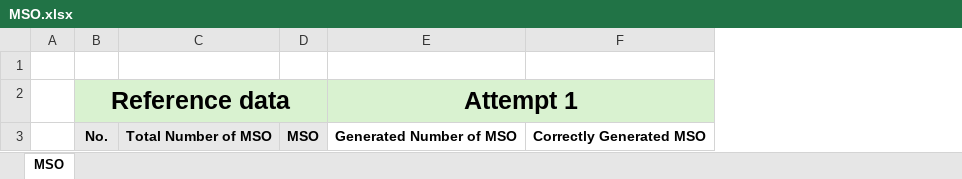
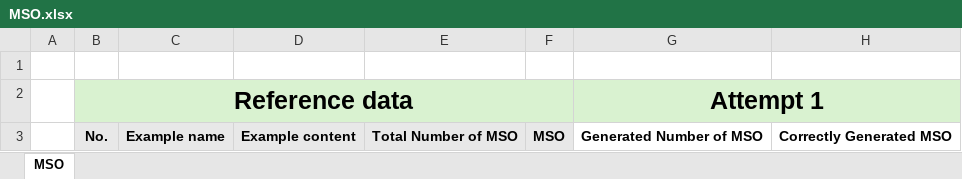
Before and after one commit to jadlownik/FaultDiagnosis, an Excel workbook: results_article/4o_mini/MSO.xlsx, sheet MSO, drawn as a sheet; only a part is shown; values as stored, in another font and other column widths than the file's, no borders; conditional formats not drawn; the diff covers the shown part only; the diff names each change by its address in the sheet, - before the commit and + after, or states it on an @@ line.

```diff
--- a/results_article/4o_mini/MSO.xlsx (sheet MSO)
+++ b/results_article/4o_mini/MSO.xlsx (sheet MSO)
+column C, row 3: Example name
+column D, row 3: Example content
```
Also changed, not shown: 2 added rows, 2 removed rows and 187 edited cells elsewhere in this sheet, formulas that keep their value, results_article/4o_mini/MINIMAL_CONFLICTS.xlsx, results_article/4o_mini/MINIMAL_DIAGNOSES.xlsx, 27 other files.
